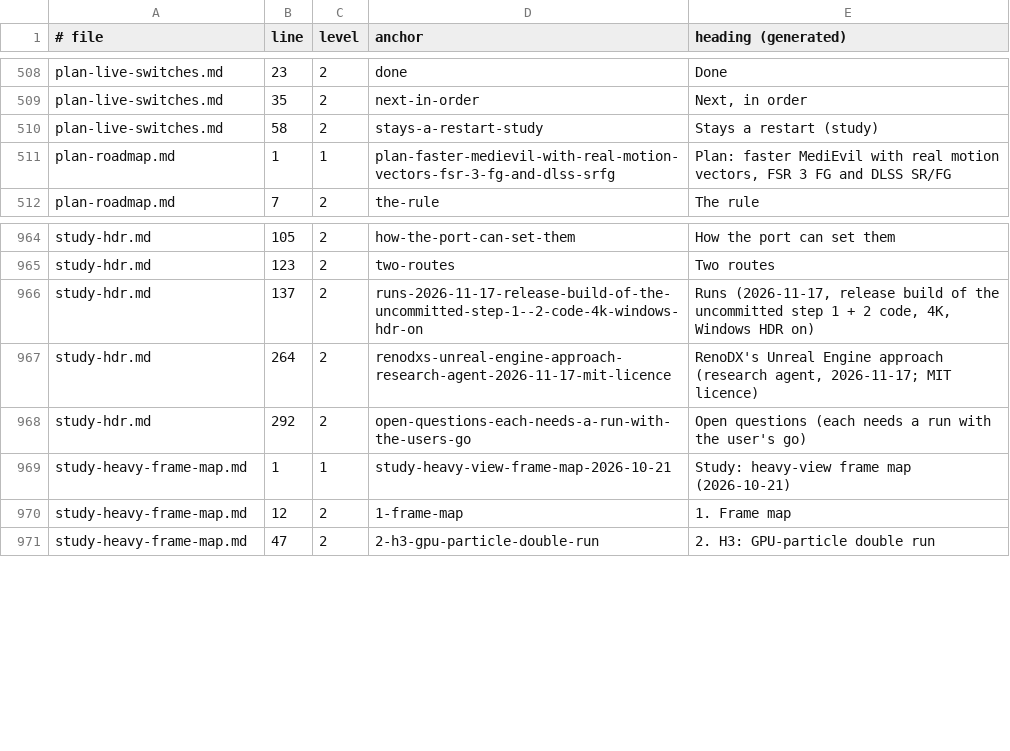
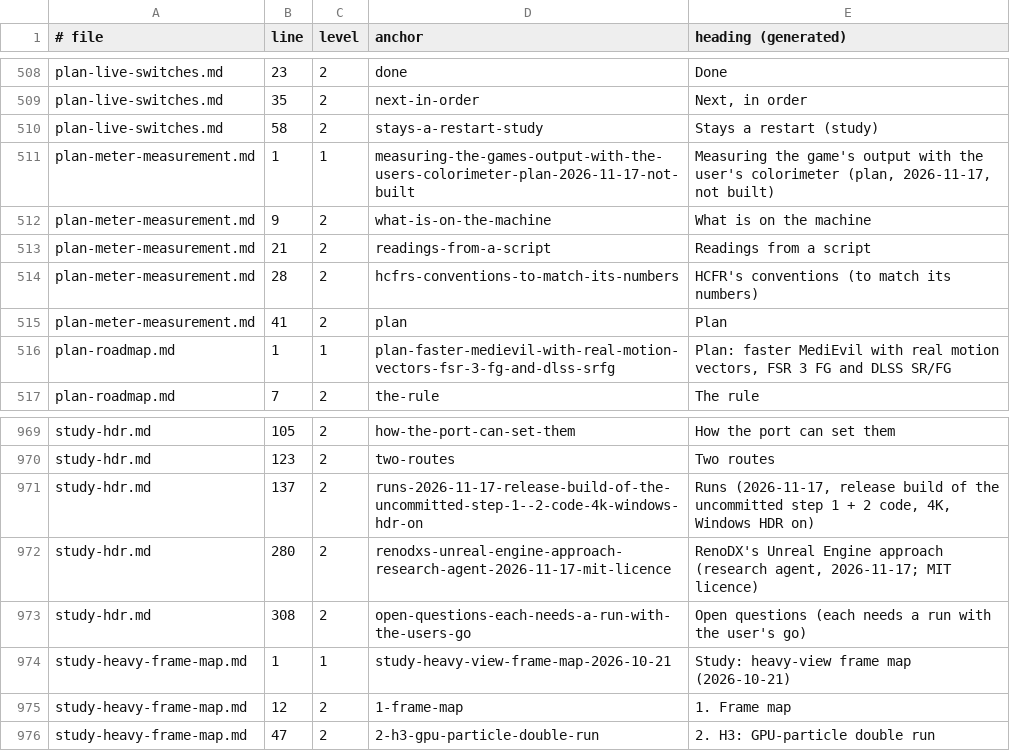
Before and after one commit to BevelTipDrip/medievil_2019_pc_port, a TSV file: research/patches/_facts/headings.tsv, drawn as a sheet; only a part is shown, gaps mark what is left out.

```diff
--- a/research/patches/_facts/headings.tsv
+++ b/research/patches/_facts/headings.tsv
@@ -510,2 +510,7 @@ plan-live-switches.md	35	2	next-in-order	Next, in order
 plan-live-switches.md	58	2	stays-a-restart-study	Stays a restart (study)
+plan-meter-measurement.md	1	1	measuring-the-games-output-with-the-users-colorimeter-plan-2026-11-17-not-built	Measuring the game's output with the user's colorimeter (plan, 2026-11-17, not built)
+plan-meter-measurement.md	9	2	what-is-on-the-machine	What is on the machine
+plan-meter-measurement.md	21	2	readings-from-a-script	Readings from a script
+plan-meter-measurement.md	28	2	hcfrs-conventions-to-match-its-numbers	HCFR's conventions (to match its numbers)
+plan-meter-measurement.md	41	2	plan	Plan
 plan-roadmap.md	1	1	plan-faster-medievil-with-real-motion-vectors-fsr-3-fg-and-dlss-srfg	Plan: faster MediEvil with real motion vectors, FSR 3 FG and DLSS SR/FG
@@ -966,4 +971,4 @@ study-hdr.md	123	2	two-routes	Two routes
 study-hdr.md	137	2	runs-2026-11-17-release-build-of-the-uncommitted-step-1--2-code-4k-windows-hdr-on	Runs (2026-11-17, release build of the uncommitted step 1 + 2 code, 4K, Windows HDR on)
-study-hdr.md	264	2	renodxs-unreal-engine-approach-research-agent-2026-11-17-mit-licence	RenoDX's Unreal Engine approach (research agent, 2026-11-17; MIT licence)
-study-hdr.md	292	2	open-questions-each-needs-a-run-with-the-users-go	Open questions (each needs a run with the user's go)
+study-hdr.md	280	2	renodxs-unreal-engine-approach-research-agent-2026-11-17-mit-licence	RenoDX's Unreal Engine approach (research agent, 2026-11-17; MIT licence)
+study-hdr.md	308	2	open-questions-each-needs-a-run-with-the-users-go	Open questions (each needs a run with the user's go)
 study-heavy-frame-map.md	1	1	study-heavy-view-frame-map-2026-10-21	Study: heavy-view frame map (2026-10-21)
```
Also changed, not shown: research/patches/_facts/commits.tsv, research/patches/_facts/switches.tsv, 16 other files.
